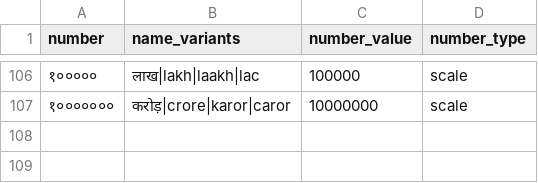
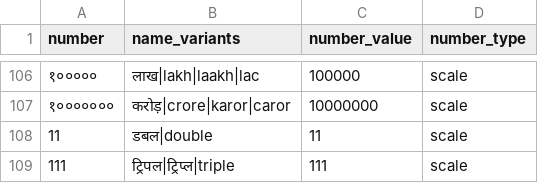
Before and after one commit to hellohaptik/chatbot_ner, a CSV file: ner_v2/detectors/numeral/number/hi/data/numerals_constant.csv, drawn as a sheet; only a part is shown, gaps mark what is left out.

```diff
--- a/ner_v2/detectors/numeral/number/hi/data/numerals_constant.csv
+++ b/ner_v2/detectors/numeral/number/hi/data/numerals_constant.csv
@@ -107 +107,3 @@ number,name_variants,number_value,number_type
 १०००००००,करोड़|crore|karor|caror,10000000,scale
+11,डबल|double, 11, scale
+111,ट्रिपल|ट्रिप्ल|triple, 111, scale
```
Also changed, not shown: ner_v2/detectors/numeral/number/en/data/numerals_constant.csv, 4 other files.
